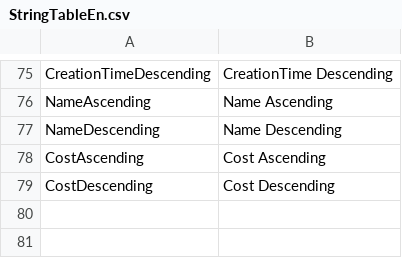
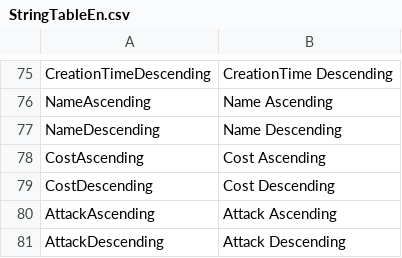
Before and after one commit to Devel-Rocket-ClassRoom/unity-file-ui-study-HanuYat, a CSV file: Assets/Resources/DataTables/StringTableEn.csv, drawn as a sheet; only a part is shown, gaps mark what is left out.

```diff
--- a/Assets/Resources/DataTables/StringTableEn.csv
+++ b/Assets/Resources/DataTables/StringTableEn.csv
@@ -79 +79,3 @@ CostAscending,Cost Ascending
 CostDescending,Cost Descending
+AttackAscending,Attack Ascending
+AttackDescending,Attack Descending
```
Also changed, not shown: Assets/Resources/DataTables/StringTableJp.csv, Assets/Resources/DataTables/StringTableKr.csv, 6 other files.
